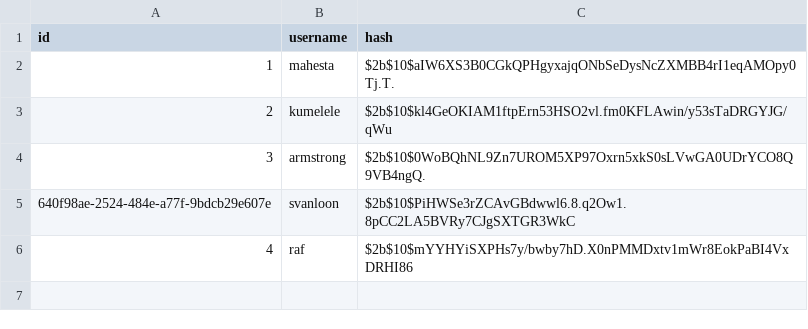
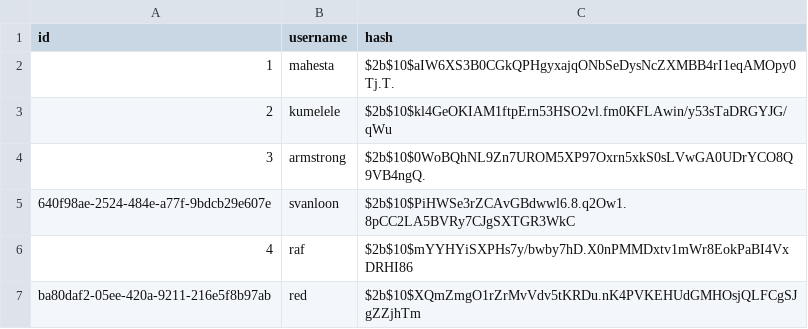
Before and after one commit to rafaelsobook/blobdatas, a CSV file: accounts.csv, drawn as a sheet.

Commit message:
Update UserID column

```diff
--- a/accounts.csv
+++ b/accounts.csv
@@ -6 +6,2 @@ id,username,hash
 4,raf,$2b$10$mYYHYiSXPHs7y/bwby7hD.X0nPMMDxtv1mWr8EokPaBI4VxDRHI86
+ba80daf2-05ee-420a-9211-216e5f8b97ab,red,$2b$10$XQmZmgO1rZrMvVdv5tKRDu.nK4PVKEHUdGMHOsjQLFCgSJgZZjhTm
```
